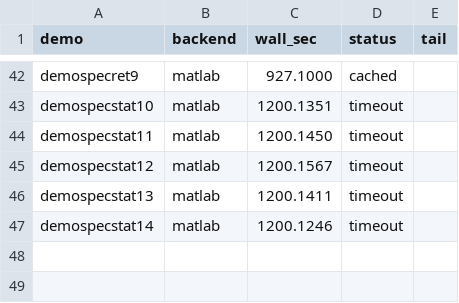
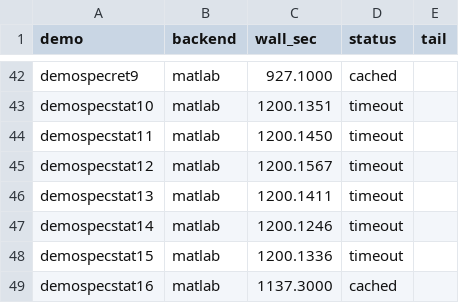
Before and after one commit to Yoo-JK/MNPBEM, a CSV file: validation/M4_FINAL_REPORT/data/timing_matlab.csv, drawn as a sheet; only a part is shown, gaps mark what is left out.

Commit message:
M4 auto-refresh: MATLAB 30/59 demos measured

```diff
--- a/validation/M4_FINAL_REPORT/data/timing_matlab.csv
+++ b/validation/M4_FINAL_REPORT/data/timing_matlab.csv
@@ -47 +47,3 @@ demospecstat13,matlab,1200.1411,timeout,
 demospecstat14,matlab,1200.1246,timeout,
+demospecstat15,matlab,1200.1336,timeout,
+demospecstat16,matlab,1137.3000,cached,
```
Also changed, not shown: validation/M4_FINAL_REPORT/summary_table.csv, 2 other files.
